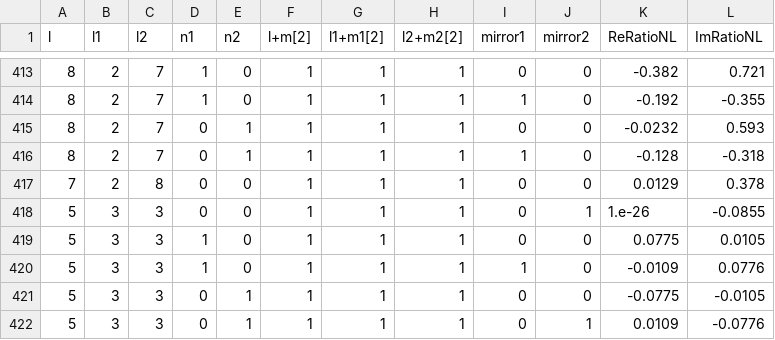
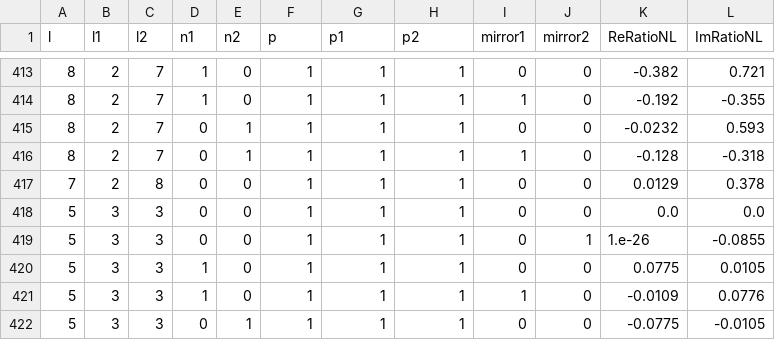
Before and after one commit to akuntz00/QuadraticQNM, a CSV file: QuadraticRatio.csv, drawn as a sheet; only a part is shown, gaps mark what is left out; the shorter side is filled out with more unchanged rows; the diff names each change by its address in the sheet, - before the commit and + after, or states it on an @@ line.

```diff
--- a/QuadraticRatio.csv
+++ b/QuadraticRatio.csv
-F1: l+m[2]
+F1: p
-G1: l1+m1[2]
+G1: p1
-H1: l2+m2[2]
+H1: p2
+row 418: 5 | 3 | 3 | 0 | 0 | 1 | 1 | 1 | 0 | 0 | 0.0 | 0.0
```
Also changed, not shown: 19 other files.
